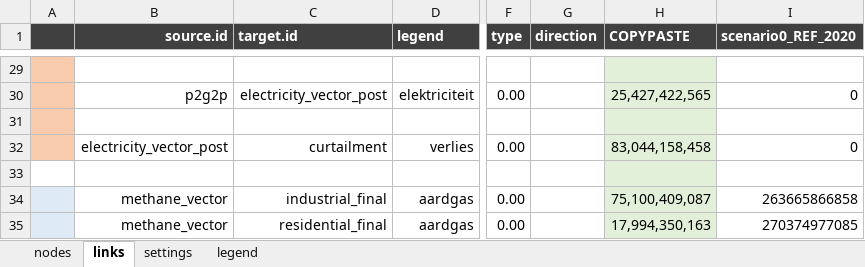
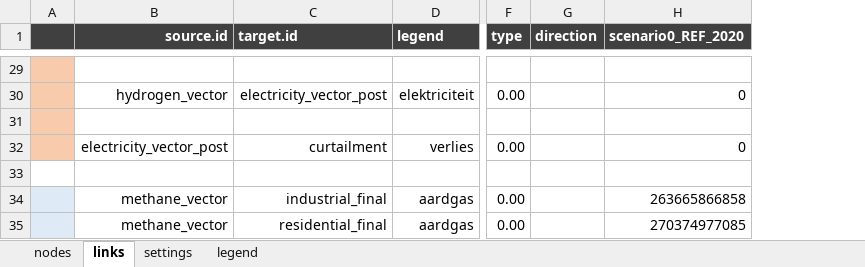
Before and after one commit to rvo-nl/rkes, an Excel workbook: data/sankeydata.xlsx, sheet links, drawn as a sheet; only a part is shown, gaps mark what is left out; values as stored, in another font and other column widths than the file's, no borders; conditional formats not drawn; removed rows and columns are numbered as before the commit, all else as after; the diff covers the shown part only; the diff names each change by its address in the sheet, - before the commit and + after, or states it on an @@ line.

```diff
--- a/data/sankeydata.xlsx (sheet links)
+++ b/data/sankeydata.xlsx (sheet links)
-column H (COPYPASTE), rows 30-35: 25,427,422,565 |  | 83,044,158,458 |  | 75,100,409,087 | 17,994,350,163
-B30 (source.id): p2g2p
+B30 (source.id): hydrogen_vector
```
Also changed, not shown: 4 added rows and 40 edited cells elsewhere in this sheet, sheet nodes, formulas that keep their value.
